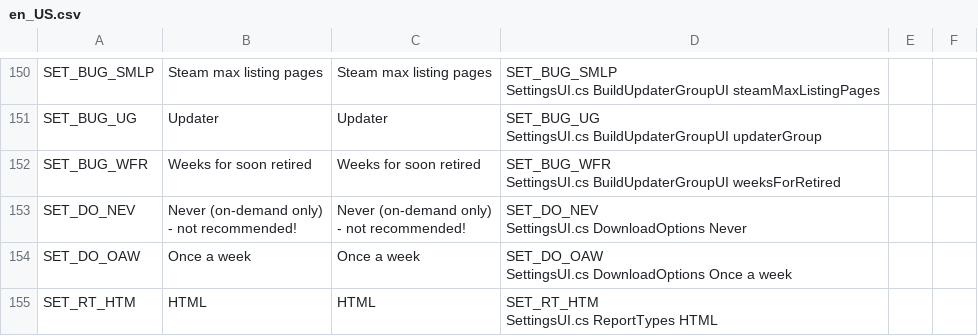
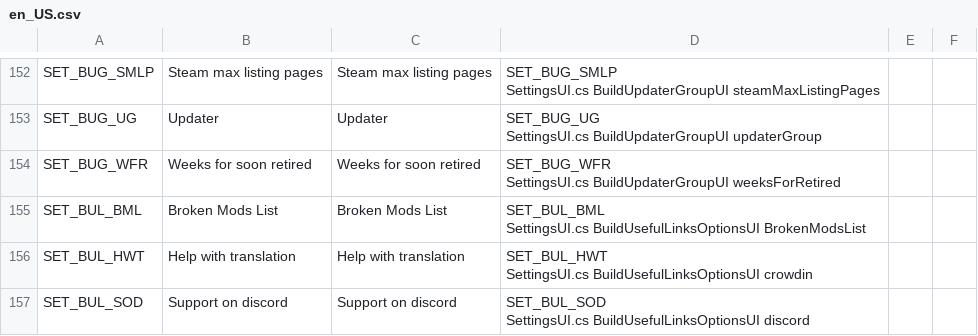
Before and after one commit to chameleon-tbn/CompatibilityReport, a CSV file: i18n/en_US.csv, drawn as a sheet; only a part is shown, gaps mark what is left out; the shorter side is filled out with more unchanged rows; ↵ is a line break in a cell; the diff covers the shown part only; the diff names each change by its address in the sheet, - before the commit and + after, or states it on an @@ line.

```diff
--- a/i18n/en_US.csv
+++ b/i18n/en_US.csv
+row 155: SET_BUL_BML | Broken Mods List | Broken Mods List | SET_BUL_BML ↵ SettingsUI.cs BuildUsefulLinksOptionsUI BrokenModsList
+row 156: SET_BUL_HWT | Help with translation | Help with translation | SET_BUL_HWT ↵ SettingsUI.cs BuildUsefulLinksOptionsUI crowdin
+row 157: SET_BUL_SOD | Support on discord | Support on discord | SET_BUL_SOD ↵ SettingsUI.cs BuildUsefulLinksOptionsUI discord
```
Also changed, not shown: 2 added rows and 3 moved rows elsewhere in this file, i18n/de_DE.csv, i18n/fr_FR.csv, 4 other files.
